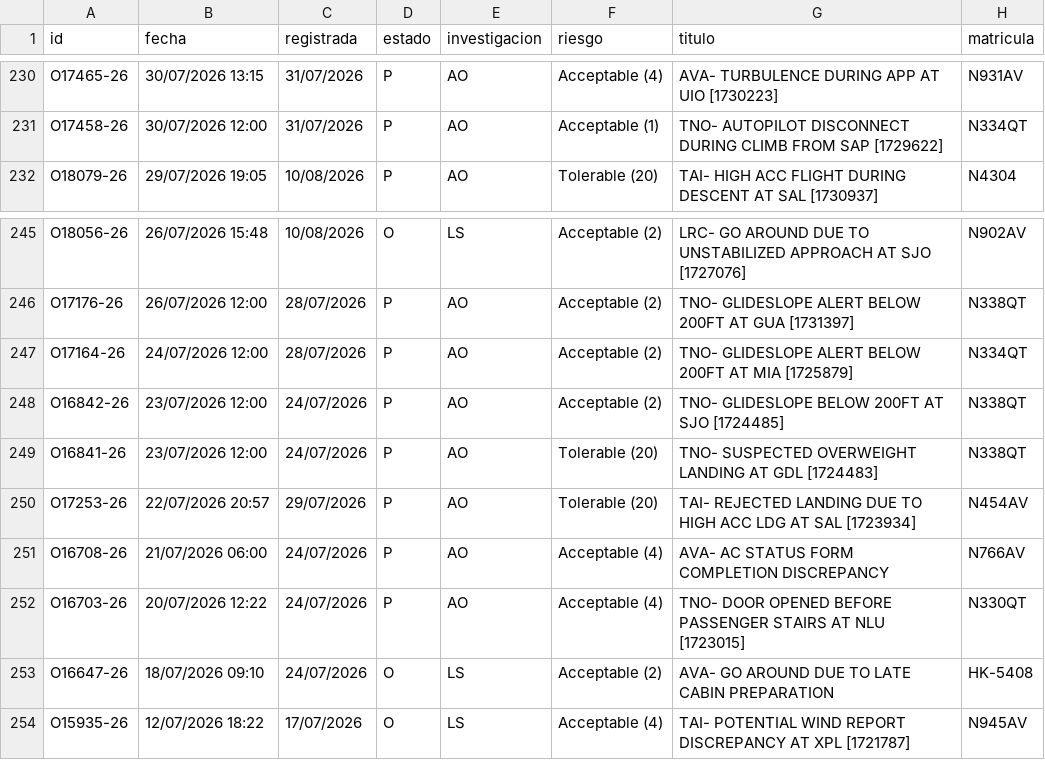
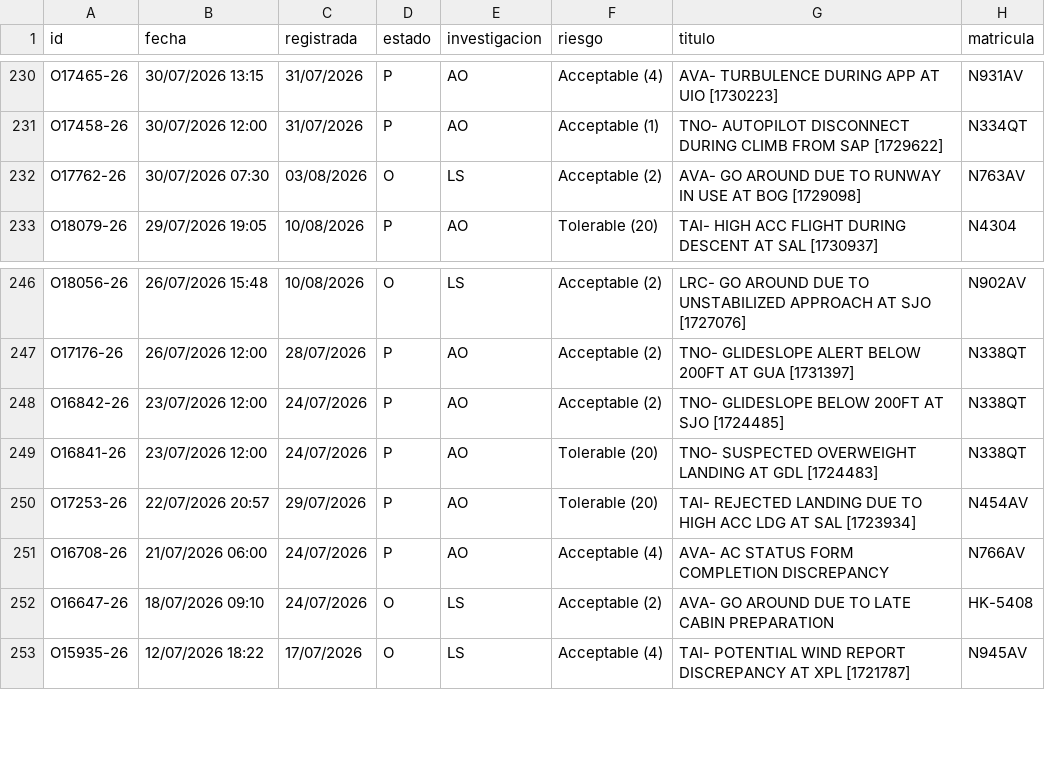
Before and after one commit to luibernip/segops, a CSV file: bitacora_real.csv, drawn as a sheet; only a part is shown, gaps mark what is left out.

```diff
--- a/bitacora_real.csv
+++ b/bitacora_real.csv
@@ -231,2 +231,3 @@ O17465-26;30/07/2026 13:15;31/07/2026;P;AO;Acceptable (4);AVA- TURBULENCE DURING
 O17458-26;30/07/2026 12:00;31/07/2026;P;AO;Acceptable (1);TNO- AUTOPILOT DISCONNECT DURING CLIMB FROM SAP [1729622];N334QT
+O17762-26;30/07/2026 07:30;03/08/2026;O;LS;Acceptable (2);AVA- GO AROUND DUE TO RUNWAY IN USE AT BOG [1729098];N763AV
 O18079-26;29/07/2026 19:05;10/08/2026;P;AO;Tolerable (20);TAI- HIGH ACC FLIGHT DURING DESCENT AT SAL [1730937];N4304
@@ -246,3 +247,2 @@ O18056-26;26/07/2026 15:48;10/08/2026;O;LS;Acceptable (2);LRC- GO AROUND DUE TO
 O17176-26;26/07/2026 12:00;28/07/2026;P;AO;Acceptable (2);TNO- GLIDESLOPE ALERT BELOW 200FT AT GUA [1731397];N338QT
-O17164-26;24/07/2026 12:00;28/07/2026;P;AO;Acceptable (2);TNO- GLIDESLOPE ALERT BELOW 200FT AT MIA [1725879];N334QT
 O16842-26;23/07/2026 12:00;24/07/2026;P;AO;Acceptable (2);TNO- GLIDESLOPE BELOW 200FT AT SJO [1724485];N338QT
@@ -251,3 +251,2 @@ O17253-26;22/07/2026 20:57;29/07/2026;P;AO;Tolerable (20);TAI- REJECTED LANDING
 O16708-26;21/07/2026 06:00;24/07/2026;P;AO;Acceptable (4);AVA- AC STATUS FORM COMPLETION DISCREPANCY;N766AV
-O16703-26;20/07/2026 12:22;24/07/2026;P;AO;Acceptable (4);TNO- DOOR OPENED BEFORE PASSENGER STAIRS AT NLU [1723015];N330QT
 O16647-26;18/07/2026 09:10;24/07/2026;O;LS;Acceptable (2);AVA- GO AROUND DUE TO LATE CABIN PREPARATION;HK-5408
```
Also changed, not shown: bitacora_cbn.csv, bitacora_cbn_real.csv, 1 other file.
